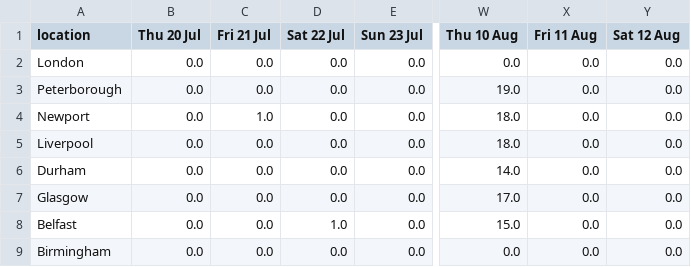
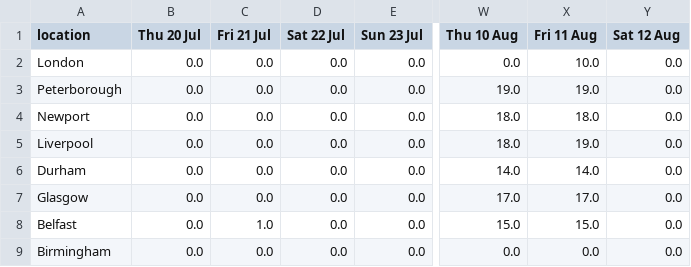
Before and after one commit to mshodge/youshallnotpassport, a CSV file: data/fast_track_appointments_cal.csv, drawn as a sheet; only a part is shown, gaps mark what is left out; the diff names each change by its address in the sheet, - before the commit and + after, or states it on an @@ line.

Commit message:
updating fast track appointment cal data

```diff
--- a/data/fast_track_appointments_cal.csv
+++ b/data/fast_track_appointments_cal.csv
-X2 (Fri 11 Aug): 0.0
+X2 (Fri 11 Aug): 10.0
-X3 (Fri 11 Aug): 0.0
+X3 (Fri 11 Aug): 19.0
-C4 (Fri 21 Jul): 1.0
+C4 (Fri 21 Jul): 0.0
-X4 (Fri 11 Aug): 0.0
+X4 (Fri 11 Aug): 18.0
-X5 (Fri 11 Aug): 0.0
+X5 (Fri 11 Aug): 19.0
-X6 (Fri 11 Aug): 0.0
+X6 (Fri 11 Aug): 14.0
-X7 (Fri 11 Aug): 0.0
+X7 (Fri 11 Aug): 17.0
-C8 (Fri 21 Jul): 0.0
+C8 (Fri 21 Jul): 1.0
-D8 (Sat 22 Jul): 1.0
+D8 (Sat 22 Jul): 0.0
-X8 (Fri 11 Aug): 0.0
+X8 (Fri 11 Aug): 15.0
```
